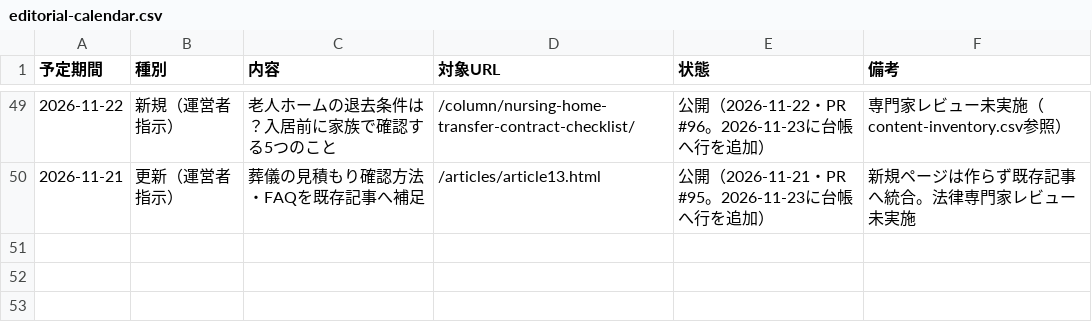
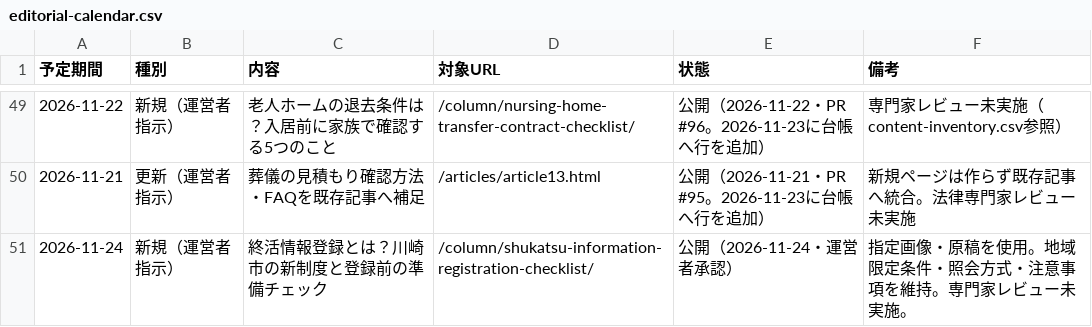
Before and after one commit to tfqys680-jpg/shukatsu-site, a CSV file: docs/seo/editorial-calendar.csv, drawn as a sheet; only a part is shown, gaps mark what is left out; the diff names each change by its address in the sheet, - before the commit and + after, or states it on an @@ line.

```diff
--- a/docs/seo/editorial-calendar.csv
+++ b/docs/seo/editorial-calendar.csv
+row 51: 2026-11-24 | 新規（運営者指示） | 終活情報登録とは？川崎市の新制度と登録前の準備チェック | /column/shukatsu-information-registration-checklist/ | 公開（2026-11-24・運営者承認） | 指定画像・原稿を使用。地域限定条件・照会方式・注意事項を維持。専門家レビュー未実施。
```
Also changed, not shown: docs/seo/content-inventory.csv, docs/seo/internal-link-map.csv, 15 other files.
